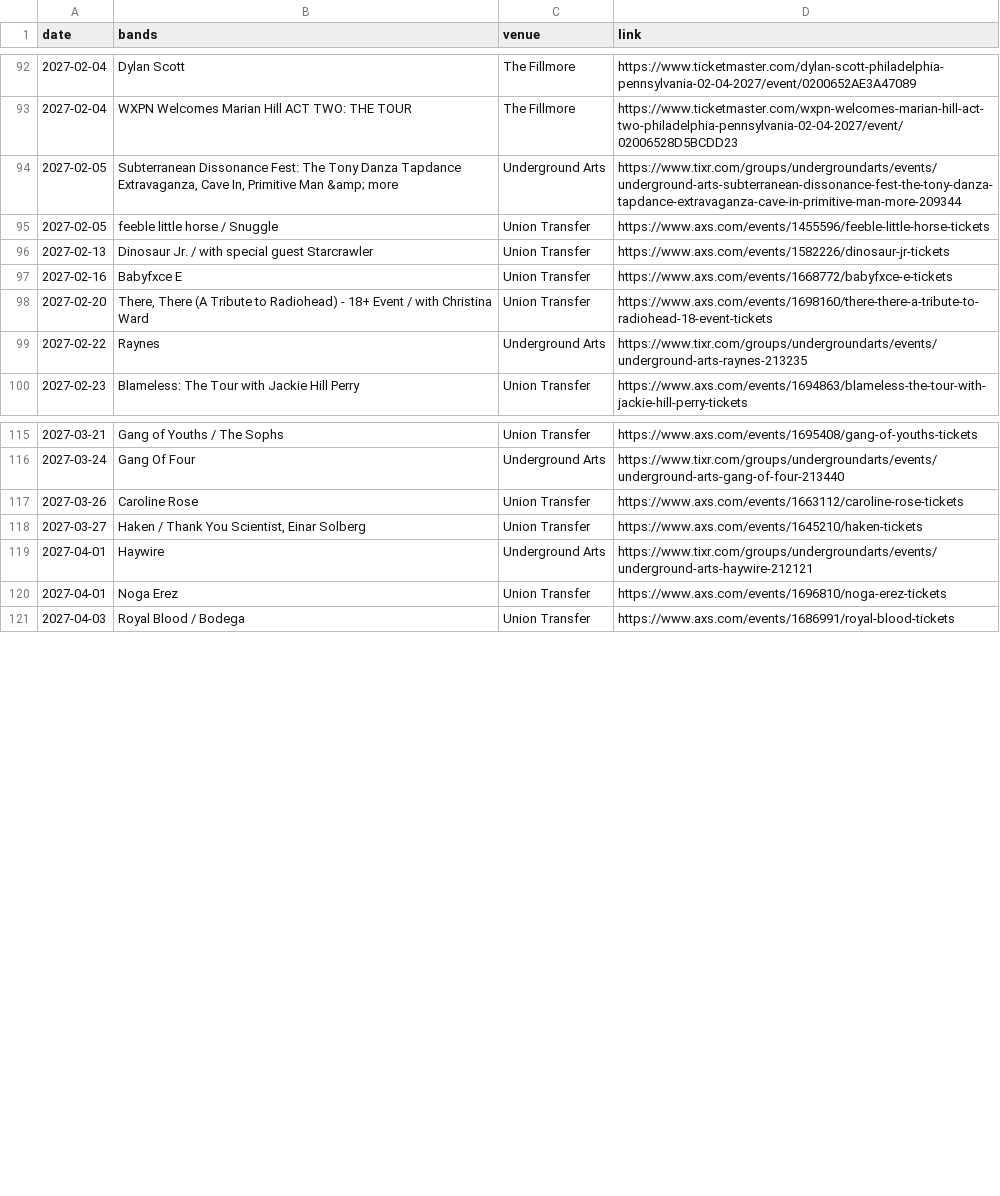
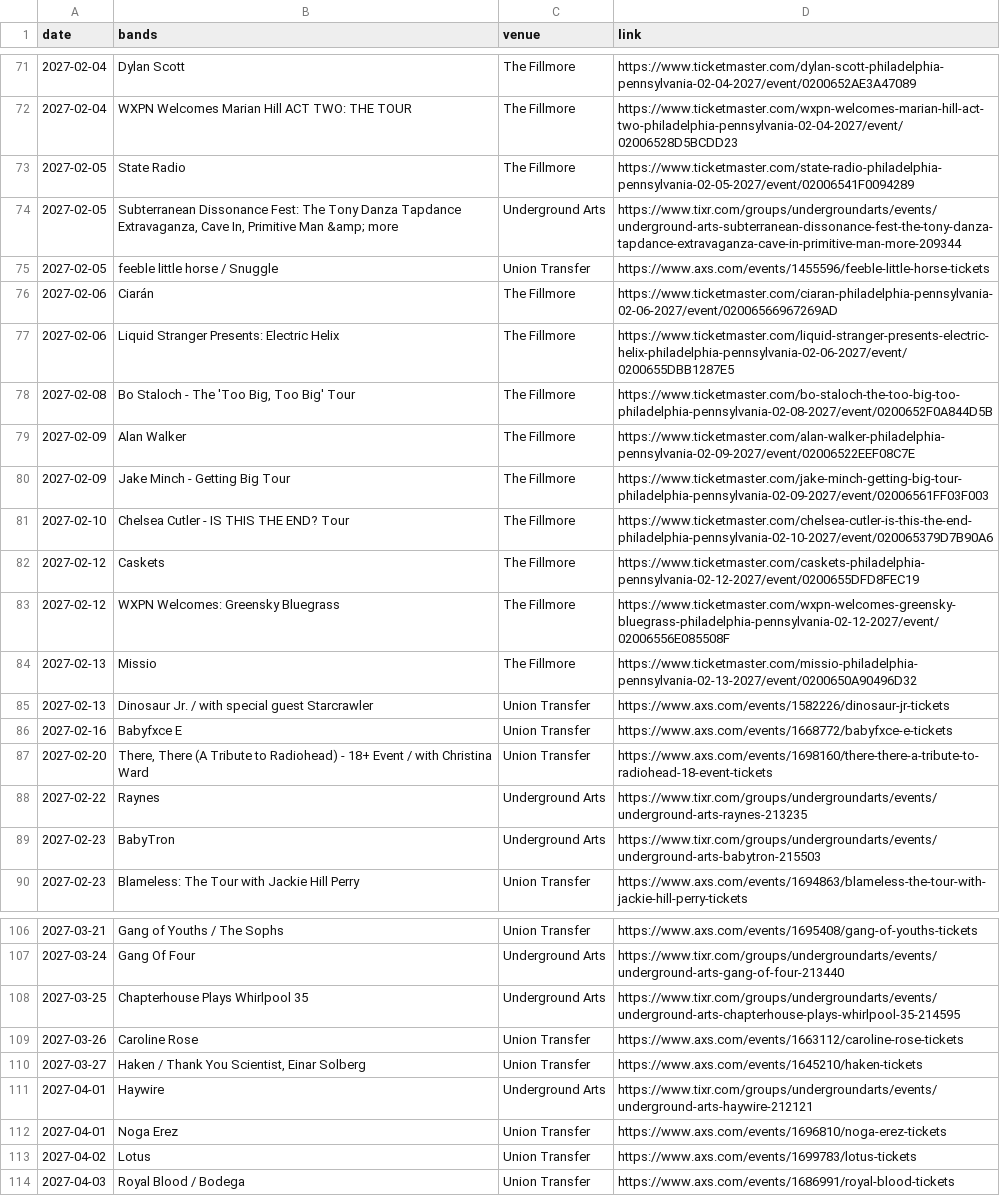
Before and after one commit to bms63/metsci, a CSV file: raw-data/events.csv, drawn as a sheet; only a part is shown, gaps mark what is left out; the diff covers the shown part only; the diff names each change by its address in the sheet, - before the commit and + after, or states it on an @@ line.

```diff
--- a/raw-data/events.csv
+++ b/raw-data/events.csv
+row 73: 2027-02-05 | State Radio | The Fillmore | https://www.ticketmaster.com/state-radio-philadelphia-pennsylvania-02-05-2027/event/02006541F0094289
+row 76: 2027-02-06 | Ciarán | The Fillmore | https://www.ticketmaster.com/ciaran-philadelphia-pennsylvania-02-06-2027/event/02006566967269AD
+row 77: 2027-02-06 | Liquid Stranger Presents: Electric Helix | The Fillmore | https://www.ticketmaster.com/liquid-stranger-presents-electric-helix-philadelphia-pennsylvania-02-06-2027/event/0200655DBB1287E5
+row 78: 2027-02-08 | Bo Staloch - The 'Too Big, Too Big' Tour | The Fillmore | https://www.ticketmaster.com/bo-staloch-the-too-big-too-philadelphia-pennsylvania-02-08-2027/event/0200652F0A844D5B
+row 79: 2027-02-09 | Alan Walker | The Fillmore | https://www.ticketmaster.com/alan-walker-philadelphia-pennsylvania-02-09-2027/event/02006522EEF08C7E
+row 80: 2027-02-09 | Jake Minch - Getting Big Tour | The Fillmore | https://www.ticketmaster.com/jake-minch-getting-big-tour-philadelphia-pennsylvania-02-09-2027/event/02006561FF03F003
+row 81: 2027-02-10 | Chelsea Cutler - IS THIS THE END? Tour | The Fillmore | https://www.ticketmaster.com/chelsea-cutler-is-this-the-end-philadelphia-pennsylvania-02-10-2027/event/020065379D7B90A6
+row 82: 2027-02-12 | Caskets | The Fillmore | https://www.ticketmaster.com/caskets-philadelphia-pennsylvania-02-12-2027/event/0200655DFD8FEC19
+row 83: 2027-02-12 | WXPN Welcomes: Greensky Bluegrass | The Fillmore | https://www.ticketmaster.com/wxpn-welcomes-greensky-bluegrass-philadelphia-pennsylvania-02-12-2027/event/02006556E085508F
+row 84: 2027-02-13 | Missio | The Fillmore | https://www.ticketmaster.com/missio-philadelphia-pennsylvania-02-13-2027/event/0200650A90496D32
+row 89: 2027-02-23 | BabyTron | Underground Arts | https://www.tixr.com/groups/undergroundarts/events/underground-arts-babytron-215503
+row 108: 2027-03-25 | Chapterhouse Plays Whirlpool 35 | Underground Arts | https://www.tixr.com/groups/undergroundarts/events/underground-arts-chapterhouse-plays-whirlpool-35-214595
+row 113: 2027-04-02 | Lotus | Union Transfer | https://www.axs.com/events/1699783/lotus-tickets
```
Also changed, not shown: 6 added rows, 23 removed rows and 2 edited cells elsewhere in this file, 2 other files.
